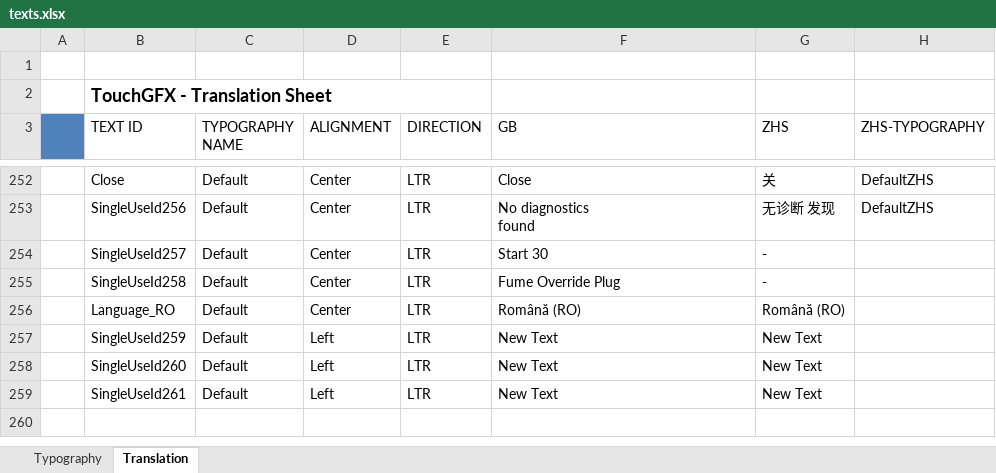
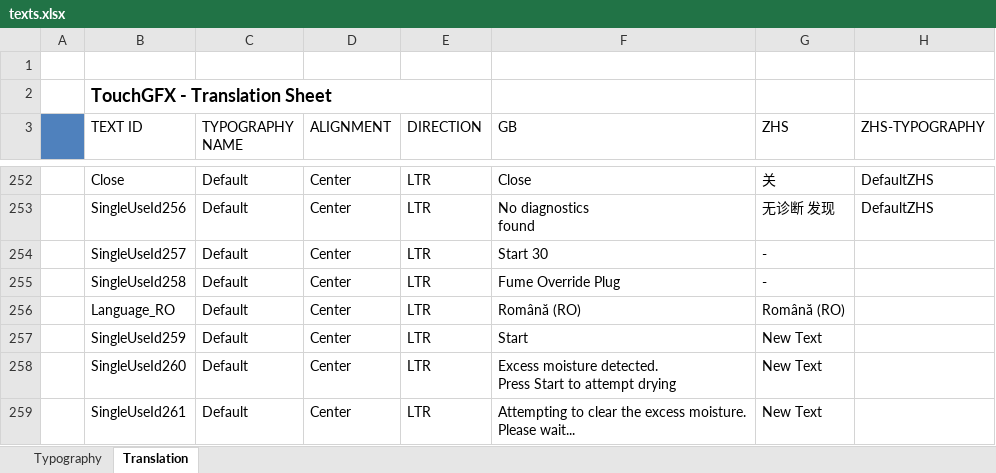
Before and after one commit to john-giles-ff/Recover, an Excel workbook: RECOVER/assets/texts/texts.xlsx, sheet Translation, drawn as a sheet; only a part is shown, gaps mark what is left out; values as stored, in another font and other column widths than the file's, no borders; ↵ is a line break in a cell; the diff names each change by its address in the sheet, - before the commit and + after, or states it on an @@ line.

```diff
--- a/RECOVER/assets/texts/texts.xlsx (sheet Translation)
+++ b/RECOVER/assets/texts/texts.xlsx (sheet Translation)
-D257:D259 (ALIGNMENT): Left
+D257:D259 (ALIGNMENT): Center
-F257 (GB): New Text
+F257 (GB): Start
-F258 (GB): New Text
+F258 (GB): Excess moisture detected. ↵ Press Start to attempt drying
-F259 (GB): New Text
+F259 (GB): Attempting to clear the excess moisture. ↵ Please wait...
```
Also changed, not shown: 9 other files.
